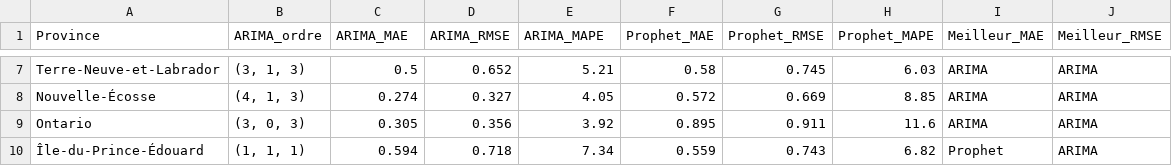
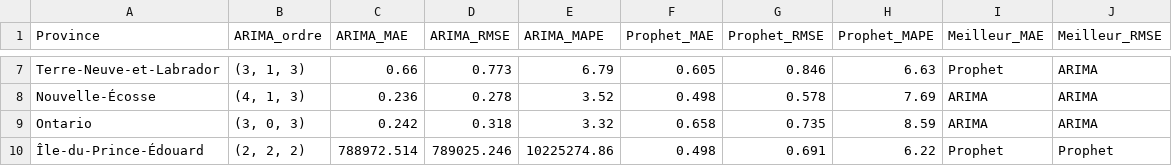
Before and after one commit to ulrich-e-r-djidonou/forecasting-chomage-canada, a CSV file: data/processed/comparaison_modeles.csv, drawn as a sheet; only a part is shown, gaps mark what is left out; the diff covers the shown part only; the diff names each change by its address in the sheet, - before the commit and + after, or states it on an @@ line.

```diff
--- a/data/processed/comparaison_modeles.csv
+++ b/data/processed/comparaison_modeles.csv
-C7 (ARIMA_MAE): 0.5
+C7 (ARIMA_MAE): 0.66
-D7 (ARIMA_RMSE): 0.652
+D7 (ARIMA_RMSE): 0.773
-E7 (ARIMA_MAPE): 5.21
+E7 (ARIMA_MAPE): 6.79
-F7 (Prophet_MAE): 0.58
+F7 (Prophet_MAE): 0.605
-G7 (Prophet_RMSE): 0.745
+G7 (Prophet_RMSE): 0.846
-H7 (Prophet_MAPE): 6.03
+H7 (Prophet_MAPE): 6.63
-I7 (Meilleur_MAE): ARIMA
+I7 (Meilleur_MAE): Prophet
-C8 (ARIMA_MAE): 0.274
+C8 (ARIMA_MAE): 0.236
-D8 (ARIMA_RMSE): 0.327
+D8 (ARIMA_RMSE): 0.278
-E8 (ARIMA_MAPE): 4.05
+E8 (ARIMA_MAPE): 3.52
-F8 (Prophet_MAE): 0.572
+F8 (Prophet_MAE): 0.498
-G8 (Prophet_RMSE): 0.669
+G8 (Prophet_RMSE): 0.578
-H8 (Prophet_MAPE): 8.85
+H8 (Prophet_MAPE): 7.69
-C9 (ARIMA_MAE): 0.305
+C9 (ARIMA_MAE): 0.242
-D9 (ARIMA_RMSE): 0.356
+D9 (ARIMA_RMSE): 0.318
-E9 (ARIMA_MAPE): 3.92
+E9 (ARIMA_MAPE): 3.32
-F9 (Prophet_MAE): 0.895
+F9 (Prophet_MAE): 0.658
-G9 (Prophet_RMSE): 0.911
+G9 (Prophet_RMSE): 0.735
-H9 (Prophet_MAPE): 11.6
+H9 (Prophet_MAPE): 8.59
-B10 (ARIMA_ordre): (1, 1, 1)
+B10 (ARIMA_ordre): (2, 2, 2)
-C10 (ARIMA_MAE): 0.594
+C10 (ARIMA_MAE): 788972.514
-D10 (ARIMA_RMSE): 0.718
+D10 (ARIMA_RMSE): 789025.246
-E10 (ARIMA_MAPE): 7.34
+E10 (ARIMA_MAPE): 10225274.86
-F10 (Prophet_MAE): 0.559
+F10 (Prophet_MAE): 0.498
-G10 (Prophet_RMSE): 0.743
+G10 (Prophet_RMSE): 0.691
-H10 (Prophet_MAPE): 6.82
+H10 (Prophet_MAPE): 6.22
-J10 (Meilleur_RMSE): ARIMA
+J10 (Meilleur_RMSE): Prophet
```
Also changed, not shown: 47 edited cells elsewhere in this file, data/processed/chomage_mensuel.csv, data/processed/chomage_test.csv, 21 other files.
